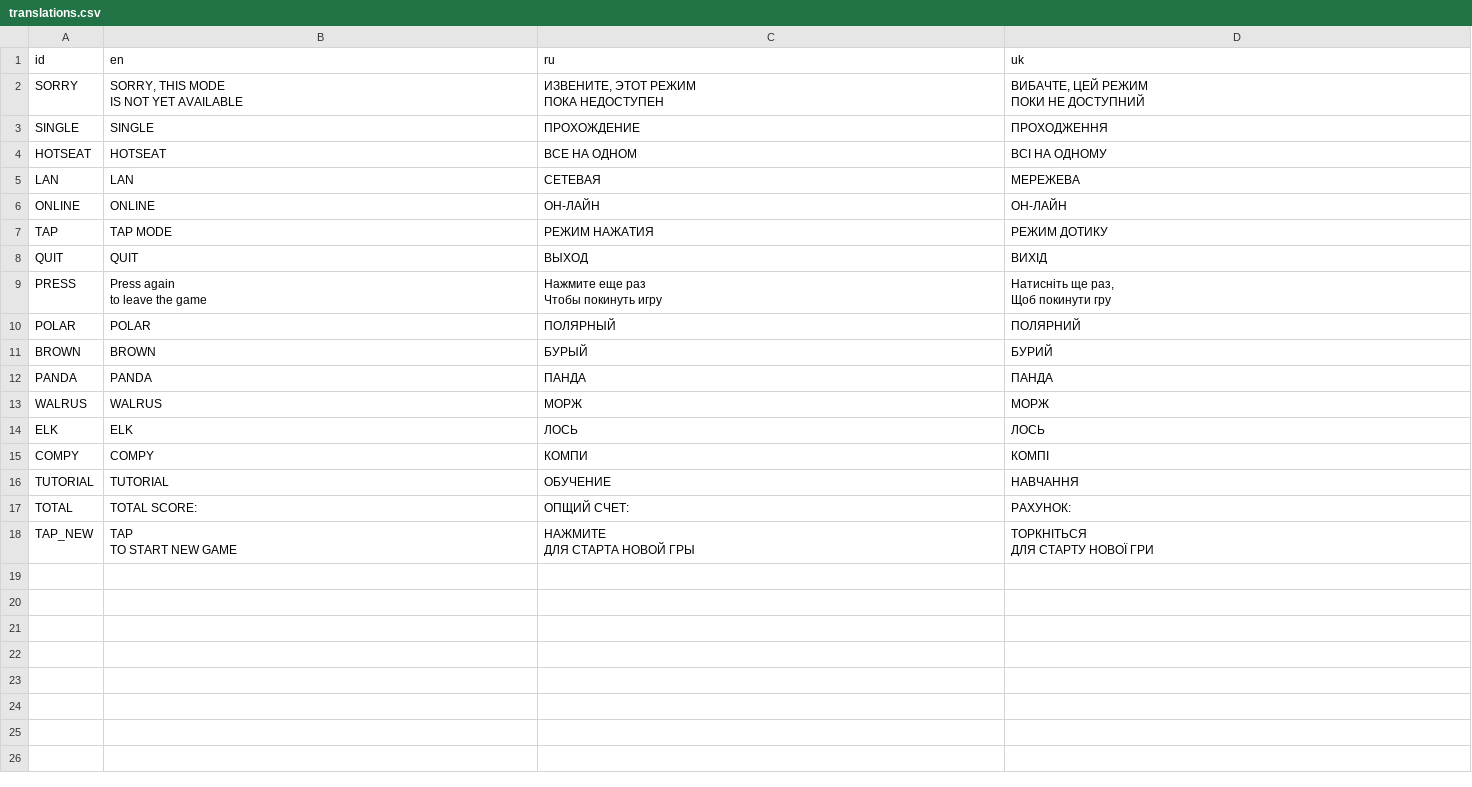
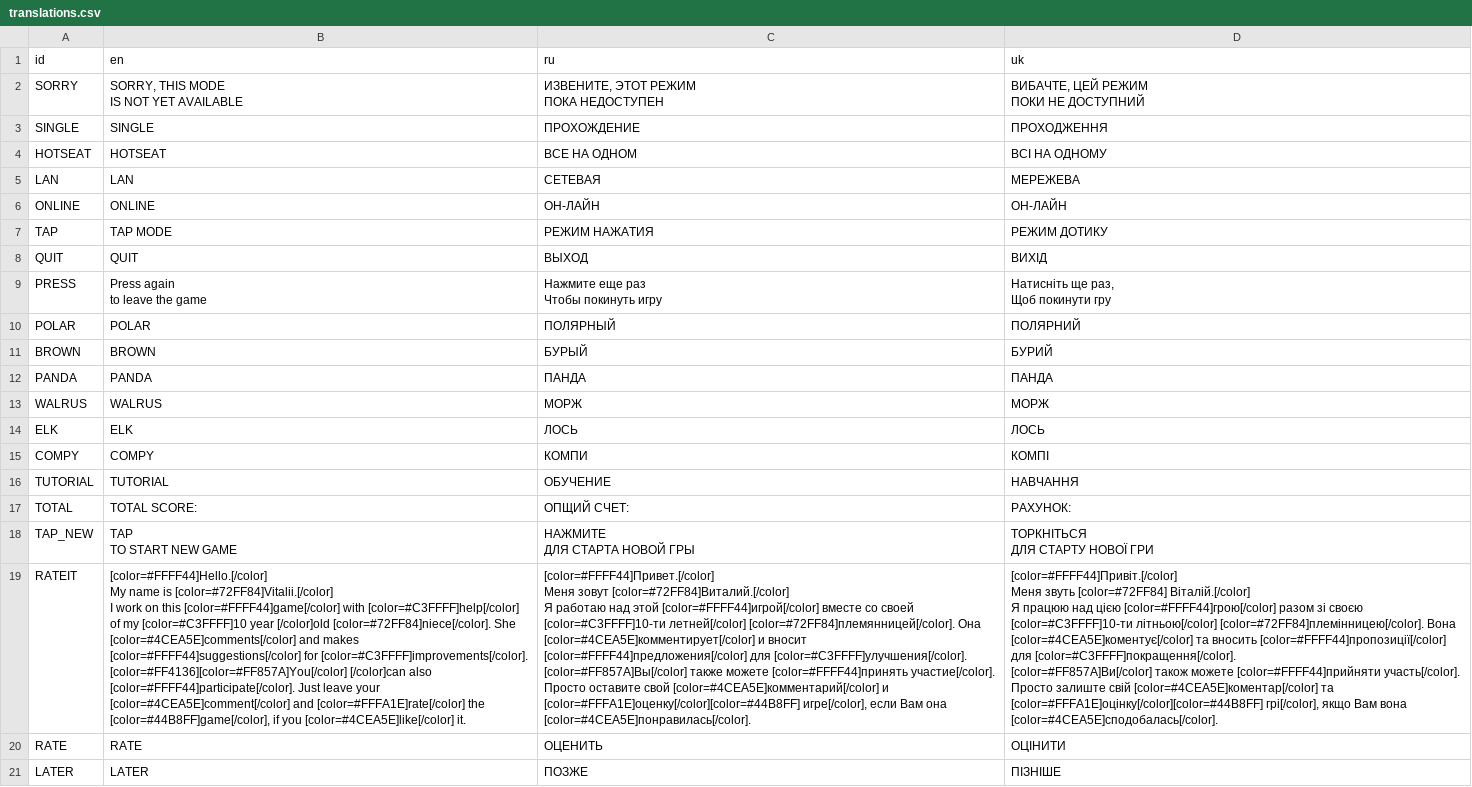
Before and after one commit to Acvarium/polar_olympics, a CSV file: assets/translations/translations.csv, drawn as a sheet; ↵ is a line break in a cell; the diff names each change by its address in the sheet, - before the commit and + after, or states it on an @@ line.

Commit message:
Added RATE window

```diff
--- a/assets/translations/translations.csv
+++ b/assets/translations/translations.csv
+row 19: RATEIT | [color=#FFFF44]Hello.[/color] ↵ My name is [color=#72FF84]Vitalii.[/color] ↵ I work on this [color=#FFFF44]game[/color] with [color=#C3FFFF]help[/color] of my [color=#C3FFFF]10 year [/color]old [color=#72FF84]niece[/color]. She [color=#4CEA5E]comments[/color] and makes [color=#FFFF44]suggestions[/color] for [color=#C3FFFF]improvements[/color]. ↵ [color=#FF4136][color=#FF857A]You[/color] [/color]can also [color=#FFFF44]participate[/color]. Just leave your [color=#4CEA5E]comment[/color] and [color=#FFFA1E]rate[/color] the [color=#44B8FF]game[/color], if you [color=#4CEA5E]like[/color] it. | [color=#FFFF44]Привет.[/color] ↵ Меня зовут [color=#72FF84]Виталий.[/color] ↵ Я работаю над этой [color=#FFFF44]игрой[/color] вместе со своей [color=#C3FFFF]10-ти летней[/color] [color=#72FF84]племянницей[/color]. Она [color=#4CEA5E]комментирует[/color] и вносит [color=#FFFF44]предложения[/color] для [color=#C3FFFF]улучшения[/color]. ↵ [color=#FF857A]Вы[/color] также можете [color=#FFFF44]принять участие[/color]. Просто оставите свой [color=#4CEA5E]комментарий[/color] и [color=#FFFA1E]оценку[/color][color=#44B8FF] игре[/color], если Вам она [color=#4CEA5E]понравилась[/color]. | [color=#FFFF44]Привіт.[/color] ↵ Меня звуть [color=#72FF84] Віталій.[/color] ↵ Я працюю над цією [color=#FFFF44]грою[/color] разом зі своєю [color=#C3FFFF]10-ти літньою[/color] [color=#72FF84]племінницею[/color]. Вона [color=#4CEA5E]коментує[/color] та вносить [color=#FFFF44]пропозиції[/color] для [color=#C3FFFF]покращення[/color]. ↵ [color=#FF857A]Ви[/color] також можете [color=#FFFF44]прийняти участь[/color]. Просто залиште свій [color=#4CEA5E]коментар[/color] та [color=#FFFA1E]оцінку[/color][color=#44B8FF] грі[/color], якщо Вам вона [color=#4CEA5E]сподобалась[/color].
+row 20: RATE | RATE | ОЦЕНИТЬ | ОЦІНИТИ
+row 21: LATER | LATER | ПОЗЖЕ | ПІЗНІШЕ
```
Also changed, not shown: 10 other files.
